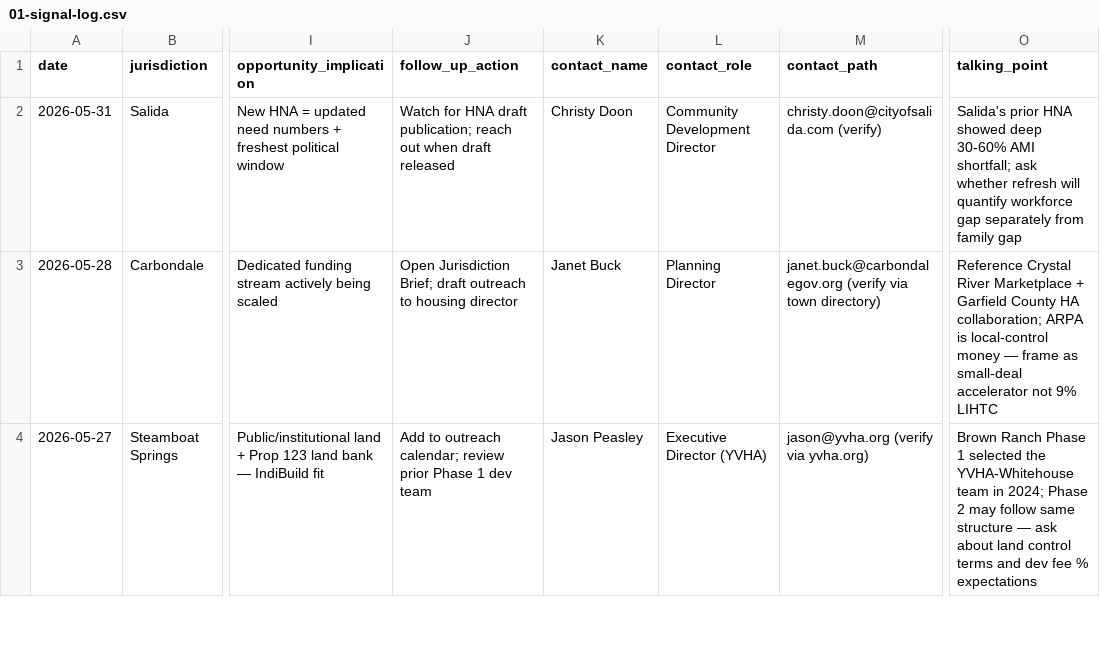
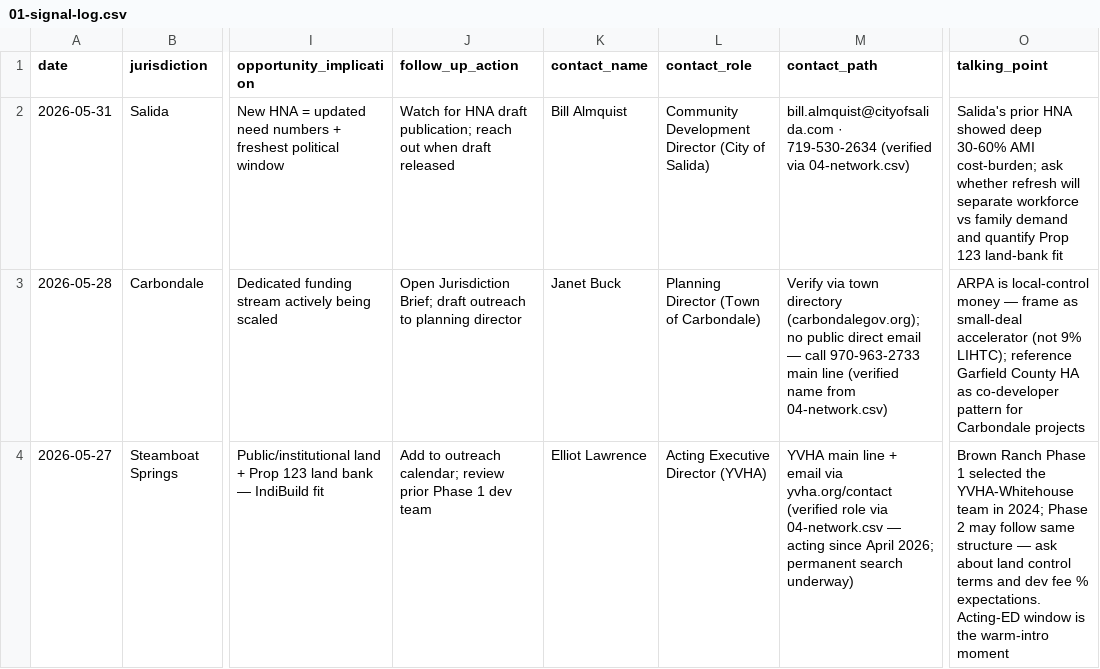
Before and after one commit to pggLLC/Housing-Analytics, a CSV file: docs/indibuild-pipeline-prototype/01-signal-log.csv, drawn as a sheet; only a part is shown, gaps mark what is left out; the diff covers the shown part only; the diff names each change by its address in the sheet, - before the commit and + after, or states it on an @@ line.

```diff
--- a/docs/indibuild-pipeline-prototype/01-signal-log.csv
+++ b/docs/indibuild-pipeline-prototype/01-signal-log.csv
-K2 (contact_name): Christy Doon
+K2 (contact_name): Bill Almquist
-L2 (contact_role): Community Development Director
+L2 (contact_role): Community Development Director (City of Salida)
-M2 (contact_path): christy.doon@cityofsalida.com (verify)
+M2 (contact_path): bill.almquist@cityofsalida.com · 719-530-2634 (verified via 04-network.csv)
-O2 (talking_point): …30-60% AMI shortfall; ask whether refresh will quantify workforce gap separately from family gap
+O2 (talking_point): …30-60% AMI cost-burden; ask whether refresh will separate workforce vs family demand and quantify Prop 123 land-bank fit
-J3 (follow_up_action): …outreach to housing director
+J3 (follow_up_action): …outreach to planning director
-L3 (contact_role): Planning Director
+L3 (contact_role): Planning Director (Town of Carbondale)
-M3 (contact_path): janet.buck@carbondalegov.org (verify via town directory)
+M3 (contact_path): Verify via town directory (carbondalegov.org); no public direct email — call 970-963-2733 main line (verified name from 04-network.csv)
-O3 (talking_point): Reference Crystal River Marketplace + Garfield County HA collaboration; ARPA is local-control money — frame as small-deal accelerator not 9% LIHTC
+O3 (talking_point): ARPA is local-control money — frame as small-deal accelerator (not 9% LIHTC); reference Garfield County HA as co-developer pattern for Carbondale projects
-K4 (contact_name): Jason Peasley
+K4 (contact_name): Elliot Lawrence
-L4 (contact_role): Executive Director (YVHA)
+L4 (contact_role): Acting Executive Director (YVHA)
-M4 (contact_path): jason@yvha.org (verify via yvha.org)
+M4 (contact_path): YVHA main line + email via yvha.org/contact (verified role via 04-network.csv — acting since April 2026; permanent search underway)
-O4 (talking_point): …fee % expectations
+O4 (talking_point): …fee % expectations. Acting-ED window is the warm-intro moment
```
Also changed, not shown: 37 edited cells elsewhere in this file, 1 other file.
